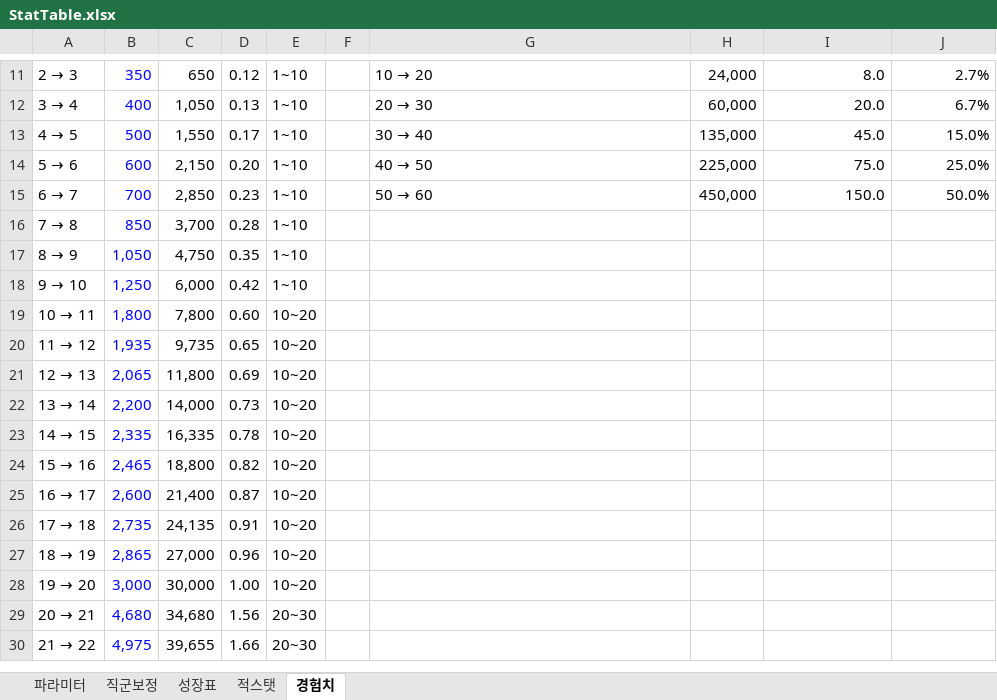
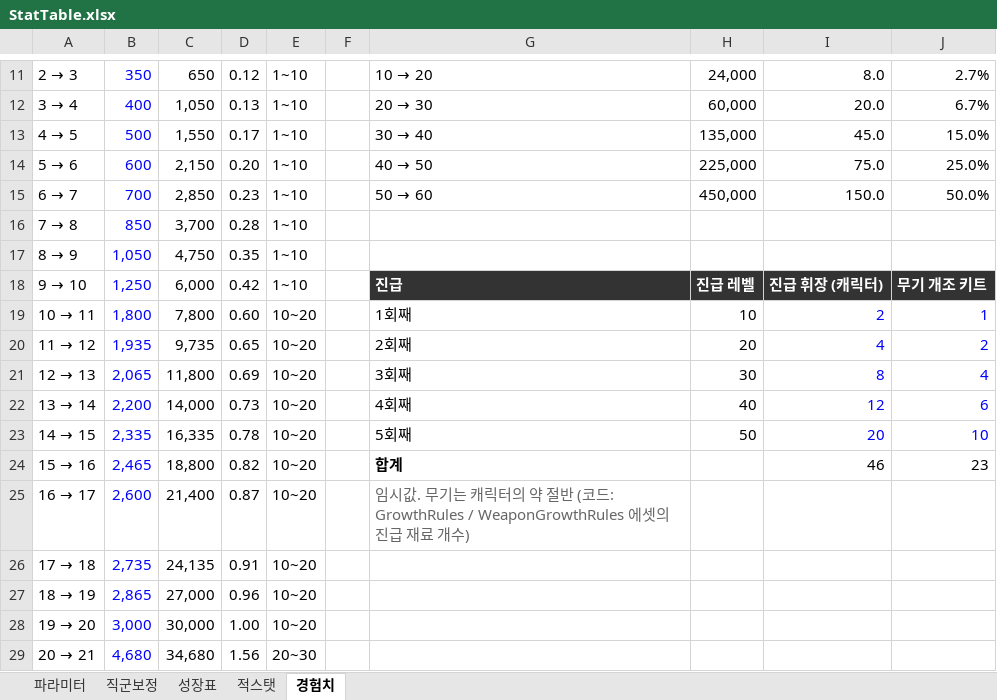
Before and after one commit to hangangnamja/2nd_Project, an Excel workbook: Docs/StatTable.xlsx, sheet 경험치, drawn as a sheet; only a part is shown, gaps mark what is left out; the shorter side is filled out with more unchanged rows; values as stored, in another font and other column widths than the file's, no borders; the diff names each change by its address in the sheet, - before the commit and + after, or states it on an @@ line.

```diff
--- a/Docs/StatTable.xlsx (sheet 경험치)
+++ b/Docs/StatTable.xlsx (sheet 경험치)
-G18: (empty)
+G18: 진급
-G18:J18 fill: none
+G18:J18 fill: #333333
-H18: (empty)
+H18: 진급 레벨
-I18: (empty)
+I18: 진급 휘장 (캐릭터)
-J18: (empty)
+J18: 무기 개조 키트
-G19: (empty)
+G19: 1회째
-H19: (empty)
+H19: 10
-I19: (empty)
+I19: 2
-J19: (empty)
+J19: 1
-G20: (empty)
+G20: 2회째
-H20: (empty)
+H20: 20
-I20: (empty)
+I20: 4
-J20: (empty)
+J20: 2
-G21: (empty)
+G21: 3회째
-H21: (empty)
+H21: 30
-I21: (empty)
+I21: 8
-J21: (empty)
+J21: 4
-G22: (empty)
+G22: 4회째
-H22: (empty)
+H22: 40
-I22: (empty)
+I22: 12
-J22: (empty)
+J22: 6
-G23: (empty)
+G23: 5회째
-H23: (empty)
+H23: 50
-I23: (empty)
+I23: 20
-J23: (empty)
+J23: 10
-G24: (empty)
+G24: 합계
-I24: (empty)
+I24: 46
-J24: (empty)
+J24: 23
-G25: (empty)
+G25: 임시값. 무기는 캐릭터의 약 절반 (코드: GrowthRules / WeaponGrowthRules 에셋의 진급 재료 개수)
```
Also changed, not shown: 14 other files.
